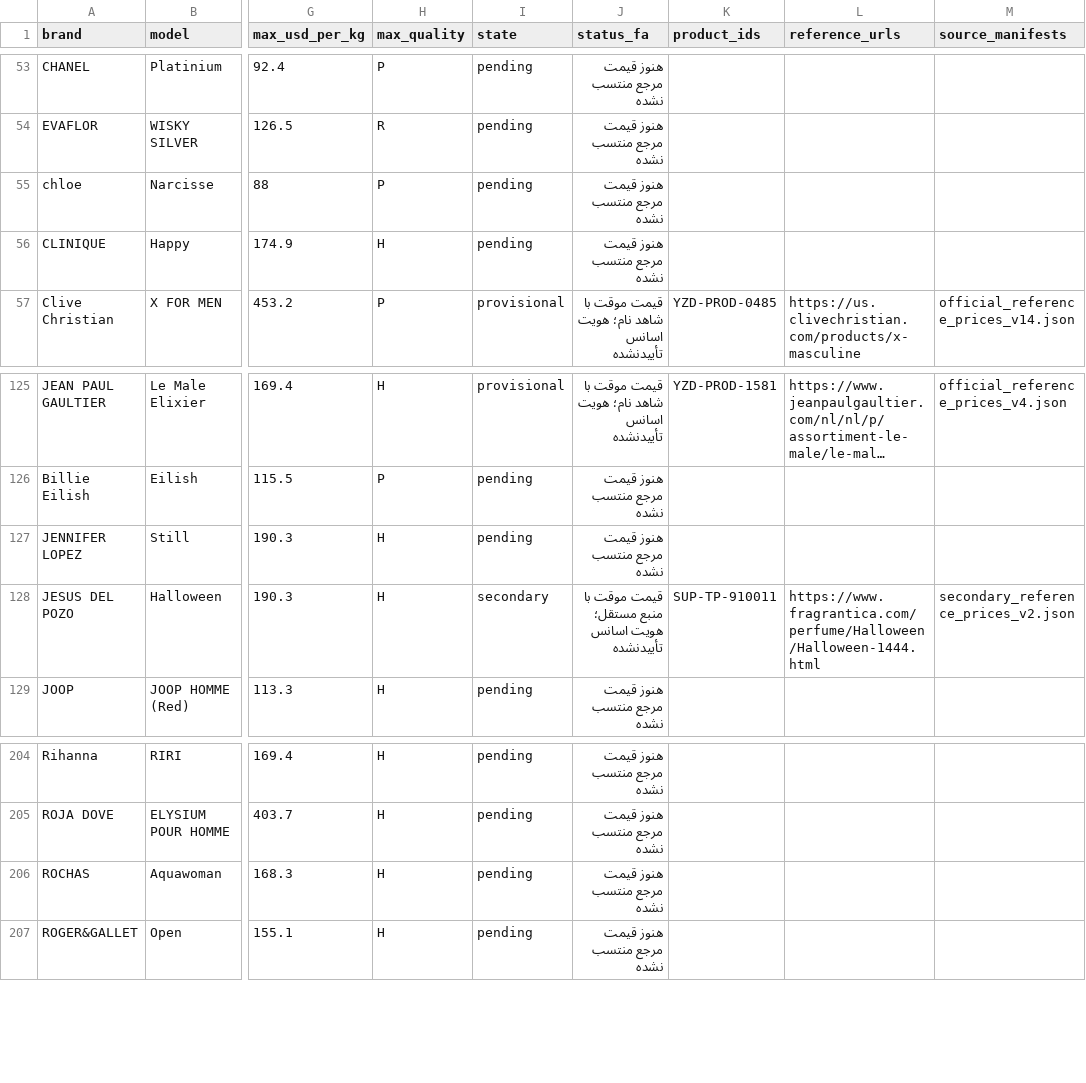
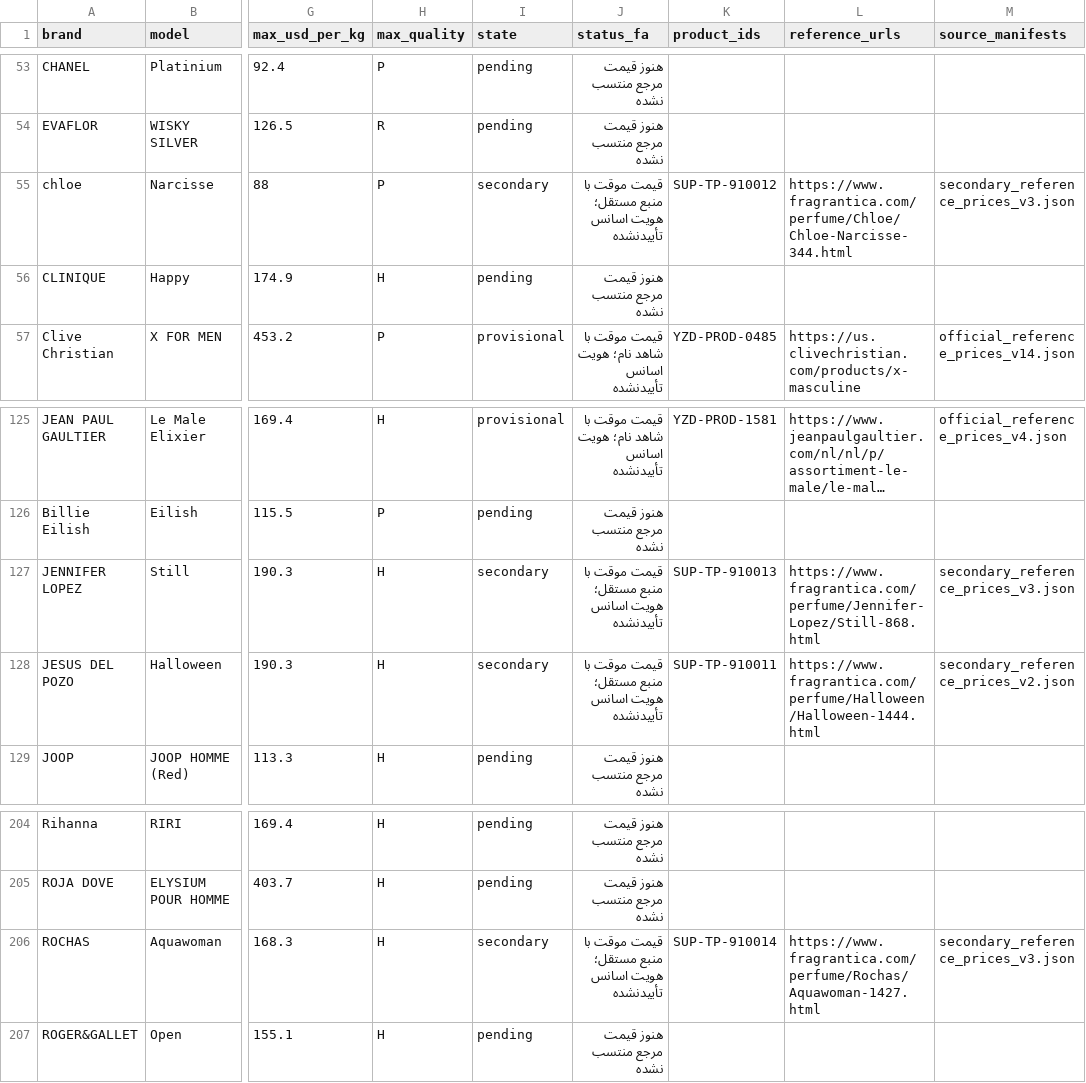
Before and after one commit to Saeedsoli/YZDPRFM, a CSV file: reports/supplier_coverage_20261101.csv, drawn as a sheet; only a part is shown, gaps mark what is left out; long unchanged cells end in …; the diff names each change by its address in the sheet, - before the commit and + after, or states it on an @@ line.

Commit message:
Add three guarded independent perfume references

```diff
--- a/reports/supplier_coverage_20261101.csv
+++ b/reports/supplier_coverage_20261101.csv
-I55 (state): pending
+I55 (state): secondary
-J55 (status_fa): هنوز قیمت مرجع منتسب نشده
+J55 (status_fa): قیمت موقت با منبع مستقل؛ هویت اسانس تأییدنشده
-K55 (product_ids): (empty)
+K55 (product_ids): SUP-TP-910012
-L55 (reference_urls): (empty)
+L55 (reference_urls): https://www.fragrantica.com/perfume/Chloe/Chloe-Narcisse-344.html
-M55 (source_manifests): (empty)
+M55 (source_manifests): secondary_reference_prices_v3.json
-I127 (state): pending
+I127 (state): secondary
-J127 (status_fa): هنوز قیمت مرجع منتسب نشده
+J127 (status_fa): قیمت موقت با منبع مستقل؛ هویت اسانس تأییدنشده
-K127 (product_ids): (empty)
+K127 (product_ids): SUP-TP-910013
-L127 (reference_urls): (empty)
+L127 (reference_urls): https://www.fragrantica.com/perfume/Jennifer-Lopez/Still-868.html
-M127 (source_manifests): (empty)
+M127 (source_manifests): secondary_reference_prices_v3.json
-I206 (state): pending
+I206 (state): secondary
-J206 (status_fa): هنوز قیمت مرجع منتسب نشده
+J206 (status_fa): قیمت موقت با منبع مستقل؛ هویت اسانس تأییدنشده
-K206 (product_ids): (empty)
+K206 (product_ids): SUP-TP-910014
-L206 (reference_urls): (empty)
+L206 (reference_urls): https://www.fragrantica.com/perfume/Rochas/Aquawoman-1427.html
-M206 (source_manifests): (empty)
+M206 (source_manifests): secondary_reference_prices_v3.json
```
Also changed, not shown: 12 other files.
